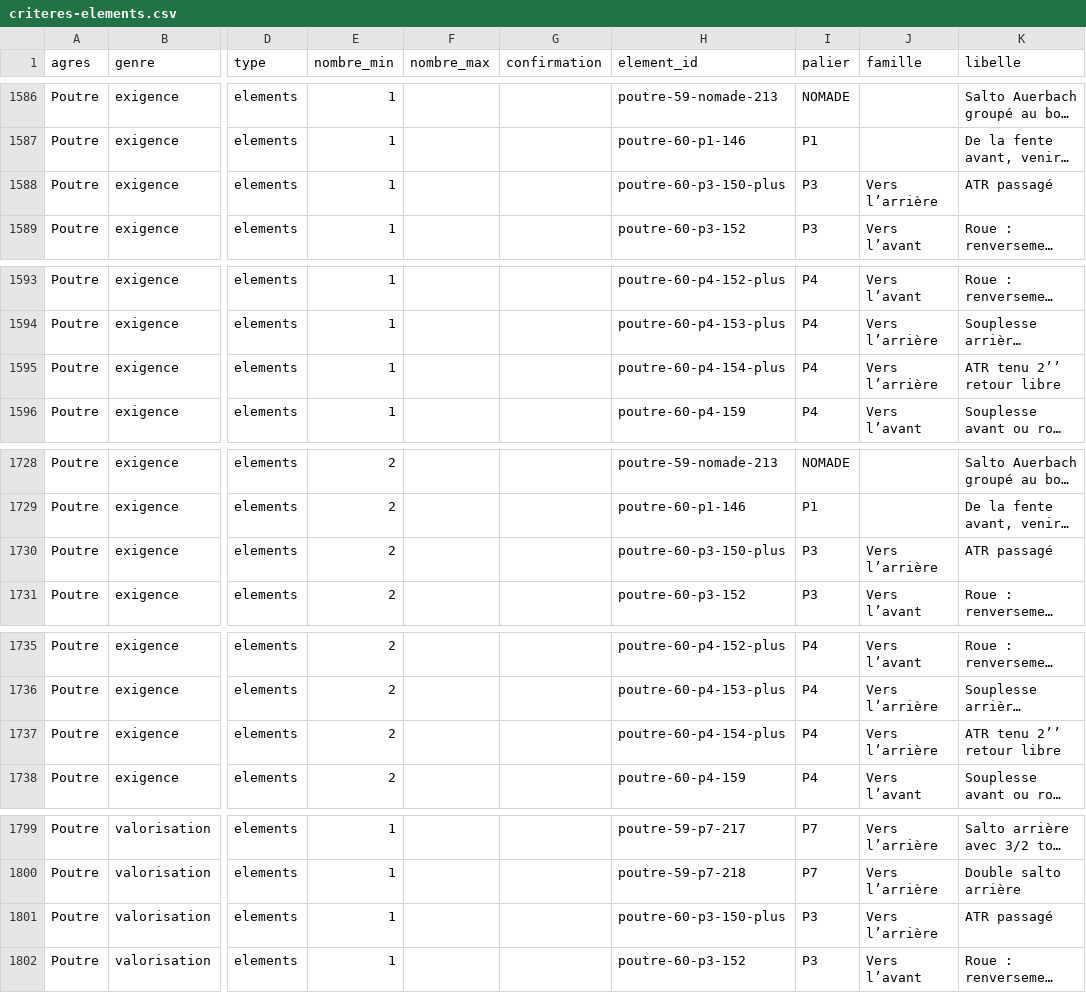
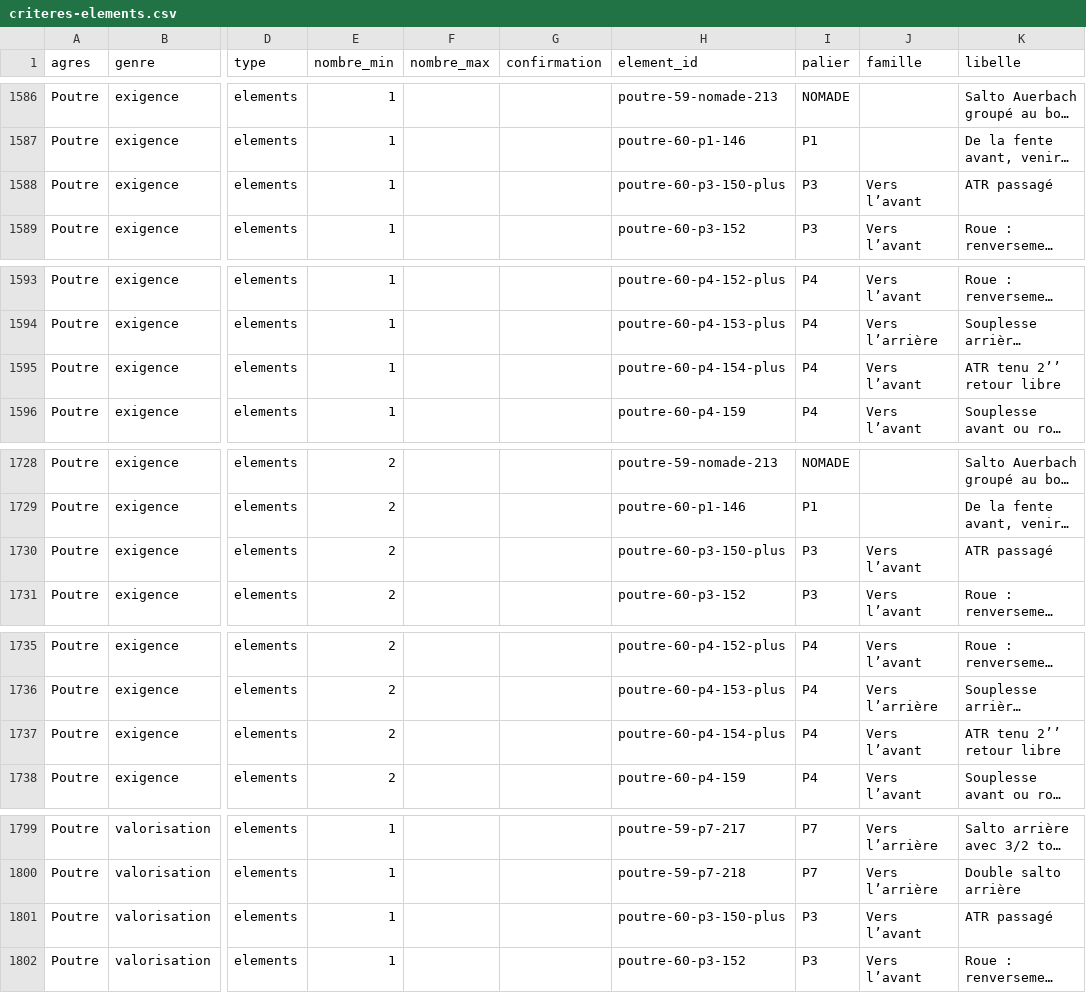
Before and after one commit to marieegl/ufolep-programs-creation, a CSV file: data/csv/criteres-elements.csv, drawn as a sheet; only a part is shown, gaps mark what is left out; long unchanged cells end in …; the diff covers the shown part only; the diff names each change by its address in the sheet, - before the commit and + after, or states it on an @@ line.

```diff
--- a/data/csv/criteres-elements.csv
+++ b/data/csv/criteres-elements.csv
-J1588 (famille): Vers l’arrière
+J1588 (famille): Vers l’avant
-J1595 (famille): Vers l’arrière
+J1595 (famille): Vers l’avant
-J1730 (famille): Vers l’arrière
+J1730 (famille): Vers l’avant
-J1737 (famille): Vers l’arrière
+J1737 (famille): Vers l’avant
-J1801 (famille): Vers l’arrière
+J1801 (famille): Vers l’avant
```
Also changed, not shown: 11 edited cells elsewhere in this file, data/csv/elements-poutre.csv, 2 other files.
